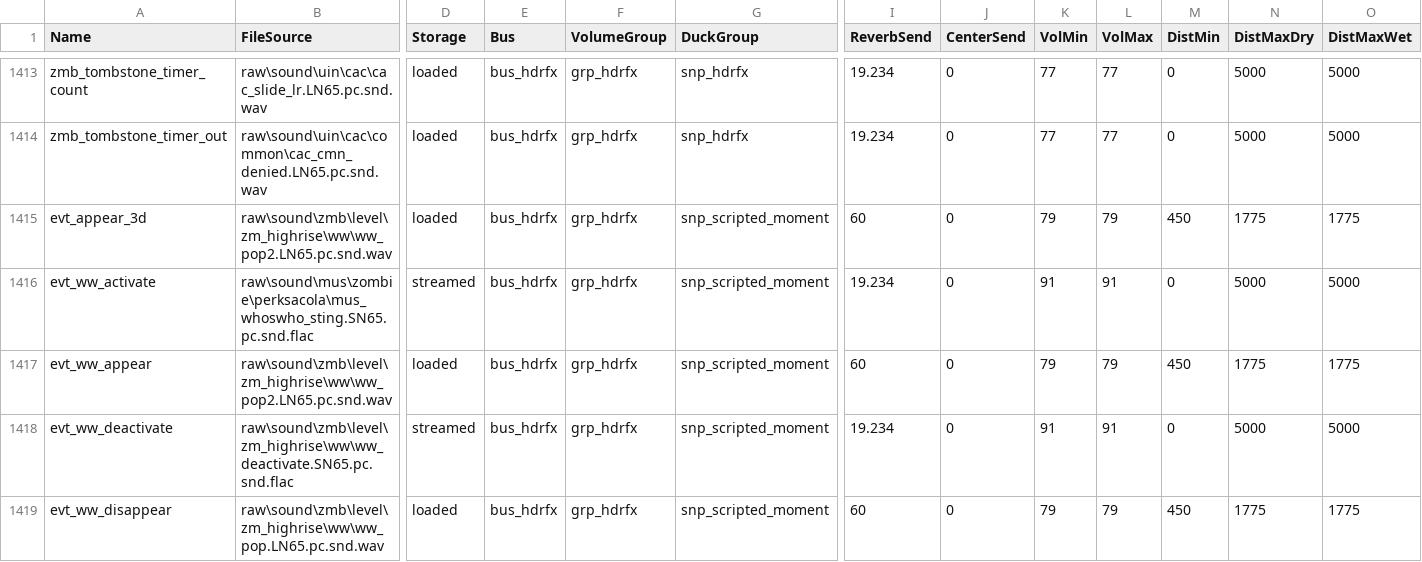
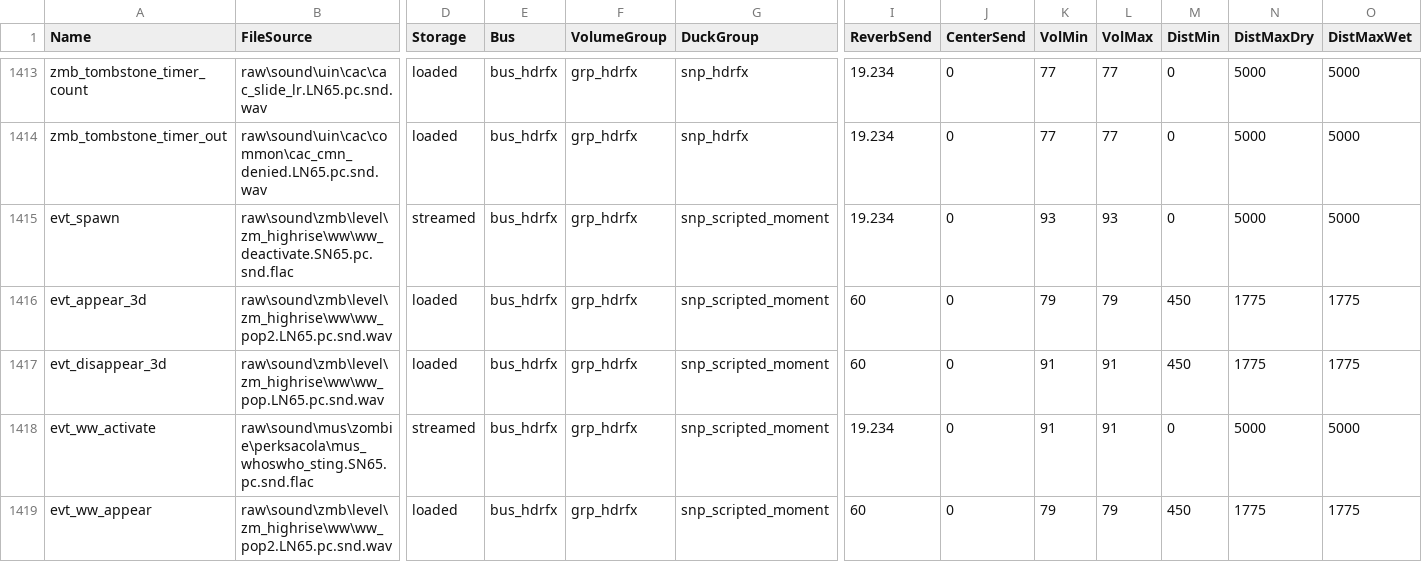
Before and after one commit to Jbleezy/BO2-Reimagined, a CSV file: soundbank/mod.all.aliases.csv, drawn as a sheet; only a part is shown, gaps mark what is left out; the shorter side is filled out with more unchanged rows; rows hold the shown columns only; the diff names each change by its address in the sheet, - before the commit and + after, or states it on an @@ line.

Commit message:
Turned: add player zombie death and respawn sound and fx Encounter: optimize player respawn

```diff
--- a/soundbank/mod.all.aliases.csv
+++ b/soundbank/mod.all.aliases.csv
+row 1415: evt_spawn | raw\sound\zmb\level\zm_highrise\ww\ww_deactivate.SN65.pc.snd.flac | streamed | bus_hdrfx | grp_hdrfx | snp_scripted_moment | 19.234 | 0 | 93 | 93 | 0 | 5000 | 5000
+row 1417: evt_disappear_3d | raw\sound\zmb\level\zm_highrise\ww\ww_pop.LN65.pc.snd.wav | loaded | bus_hdrfx | grp_hdrfx | snp_scripted_moment | 60 | 0 | 91 | 91 | 450 | 1775 | 1775
```
Also changed, not shown: 1 other file.
